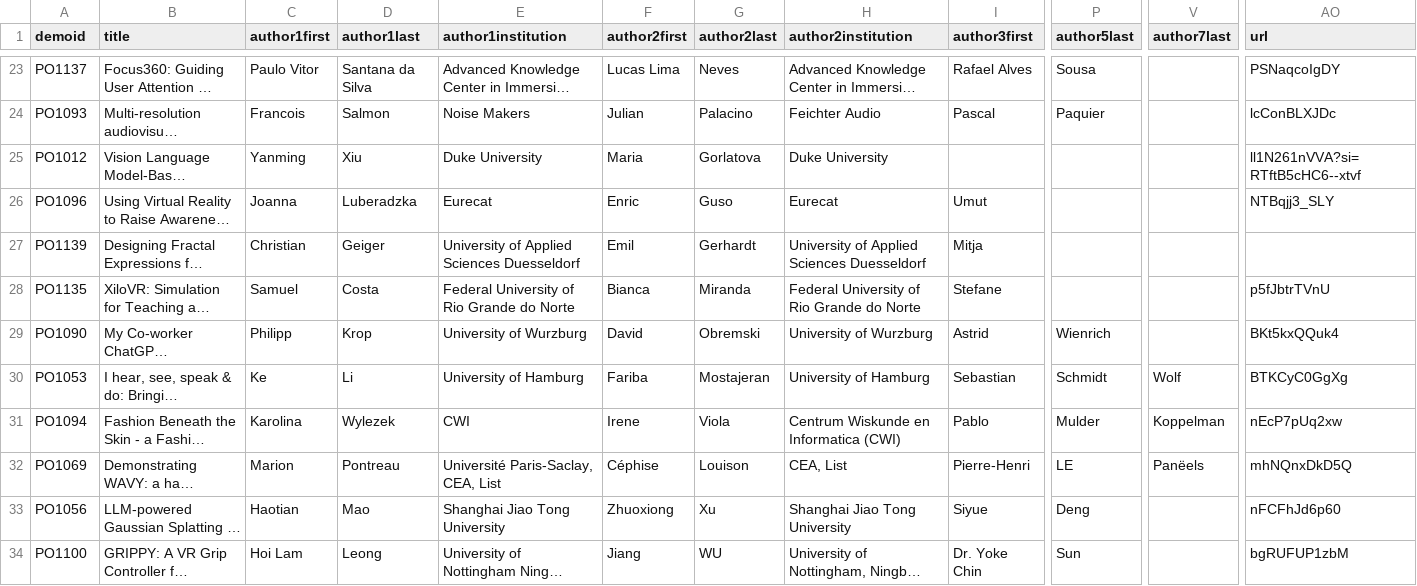
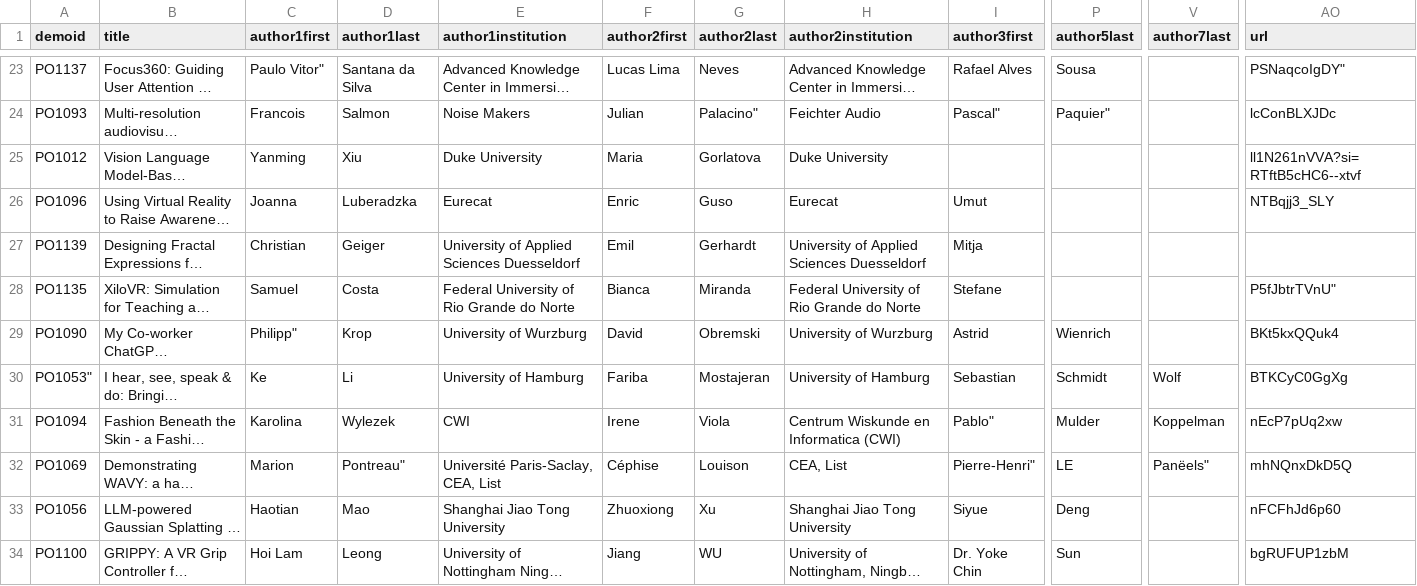
Before and after one commit to ieeevr/2026, a CSV file: _data/demos.csv, drawn as a sheet; only a part is shown, gaps mark what is left out; long unchanged cells end in …; the diff covers the shown part only; the diff names each change by its address in the sheet, - before the commit and + after, or states it on an @@ line.

```diff
--- a/_data/demos.csv
+++ b/_data/demos.csv
-C23 (author1first): Paulo Vitor
+C23 (author1first): Paulo Vitor"
-AO23 (url): PSNaqcoIgDY
+AO23 (url): PSNaqcoIgDY"
-G24 (author2last): Palacino
+G24 (author2last): Palacino"
-I24 (author3first): Pascal
+I24 (author3first): Pascal"
-P24 (author5last): Paquier
+P24 (author5last): Paquier"
-AO28 (url): p5fJbtrTVnU
+AO28 (url): P5fJbtrTVnU"
-C29 (author1first): Philipp
+C29 (author1first): Philipp"
-A30 (demoid): PO1053
+A30 (demoid): PO1053"
-I31 (author3first): Pablo
+I31 (author3first): Pablo"
-D32 (author1last): Pontreau
+D32 (author1last): Pontreau"
-I32 (author3first): Pierre-Henri
+I32 (author3first): Pierre-Henri"
-V32 (author7last): Panëels
+V32 (author7last): Panëels"
```
Also changed, not shown: 59 edited cells elsewhere in this file, _data/demosbooth.csv, 2 other files.
